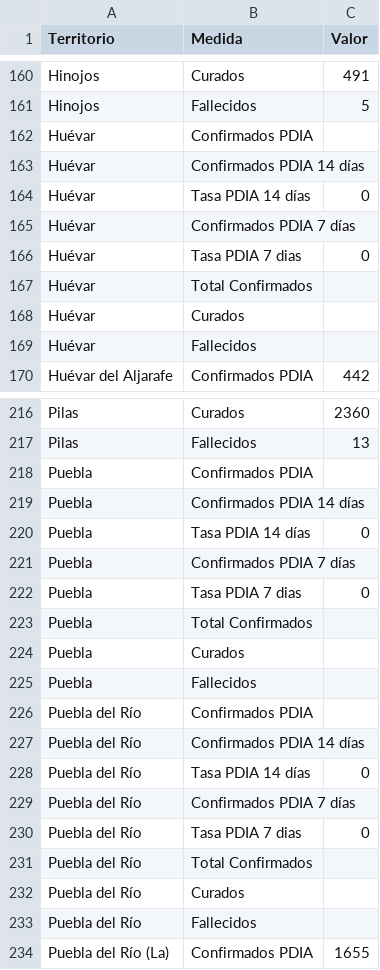
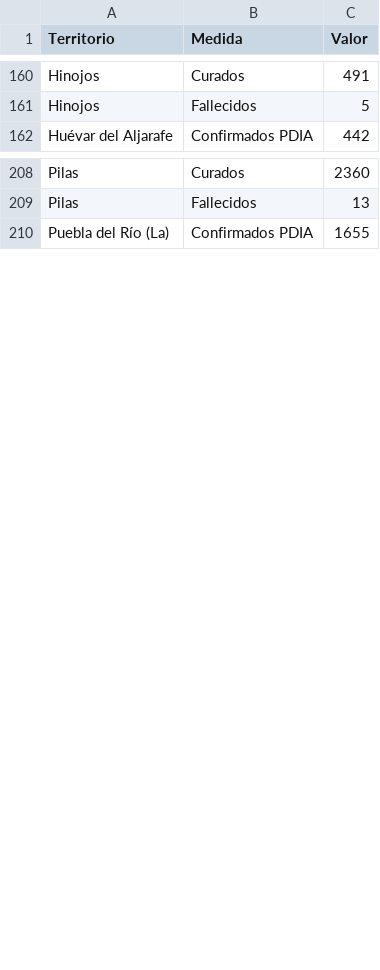
Before and after one commit to jgimfig/TFG, a CSV file: procesos/ficheros/casos_mun_sev.csv, drawn as a sheet; only a part is shown, gaps mark what is left out; the diff covers the shown part only; the diff names each change by its address in the sheet, - before the commit and + after, or states it on an @@ line.

```diff
--- a/procesos/ficheros/casos_mun_sev.csv
+++ b/procesos/ficheros/casos_mun_sev.csv
-row 162: Huévar | Confirmados PDIA
-row 163: Huévar | Confirmados PDIA 14 días
-row 164: Huévar | Tasa PDIA 14 días | 0
-row 165: Huévar | Confirmados PDIA 7 días
-row 166: Huévar | Tasa PDIA 7 dias | 0
-row 167: Huévar | Total Confirmados
-row 168: Huévar | Curados
-row 169: Huévar | Fallecidos
-row 218: Puebla | Confirmados PDIA
-row 219: Puebla | Confirmados PDIA 14 días
-row 220: Puebla | Tasa PDIA 14 días | 0
-row 221: Puebla | Confirmados PDIA 7 días
-row 222: Puebla | Tasa PDIA 7 dias | 0
-row 223: Puebla | Total Confirmados
-row 224: Puebla | Curados
-row 225: Puebla | Fallecidos
-row 226: Puebla del Río | Confirmados PDIA
-row 227: Puebla del Río | Confirmados PDIA 14 días
-row 228: Puebla del Río | Tasa PDIA 14 días | 0
-row 229: Puebla del Río | Confirmados PDIA 7 días
-row 230: Puebla del Río | Tasa PDIA 7 dias | 0
-row 231: Puebla del Río | Total Confirmados
-row 232: Puebla del Río | Curados
-row 233: Puebla del Río | Fallecidos
```
Also changed, not shown: 56 removed rows elsewhere in this file, procesos/ficheros/casos_mun_alm.csv, procesos/ficheros/casos_mun_cad.csv, 6 other files.
